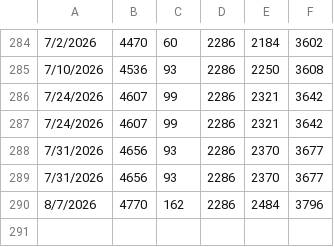
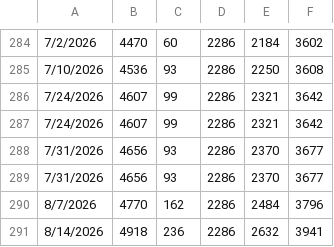
Before and after one commit to CSSEGISandData/measles_tracker_test, a CSV file: GitHub Ready Version/measles_total.csv, drawn as a sheet; only a part is shown, gaps mark what is left out; the diff names each change by its address in the sheet, - before the commit and + after, or states it on an @@ line.

```diff
--- a/GitHub Ready Version/measles_total.csv
+++ b/GitHub Ready Version/measles_total.csv
+row 291: 8/14/2026 | 4918 | 236 | 2286 | 2632 | 3941
```
Also changed, not shown: GitHub Ready Version/1map1_2026.csv, GitHub Ready Version/1map1_last_12mo.csv, 12 other files.
